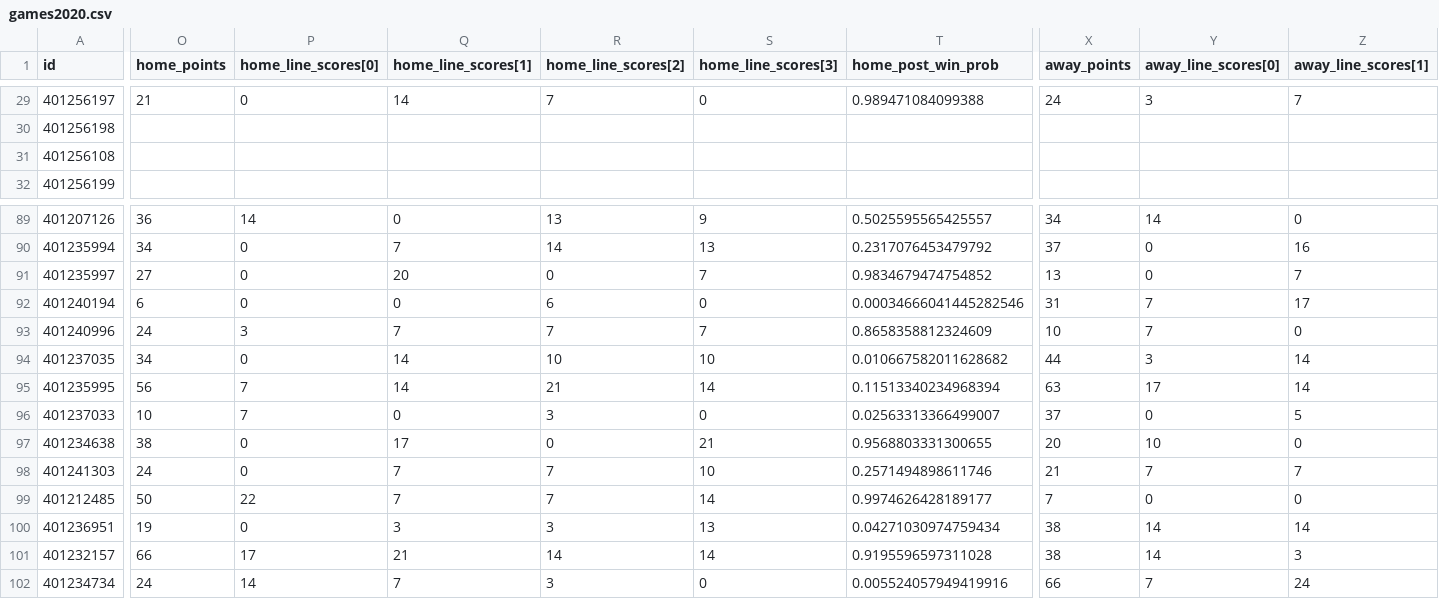
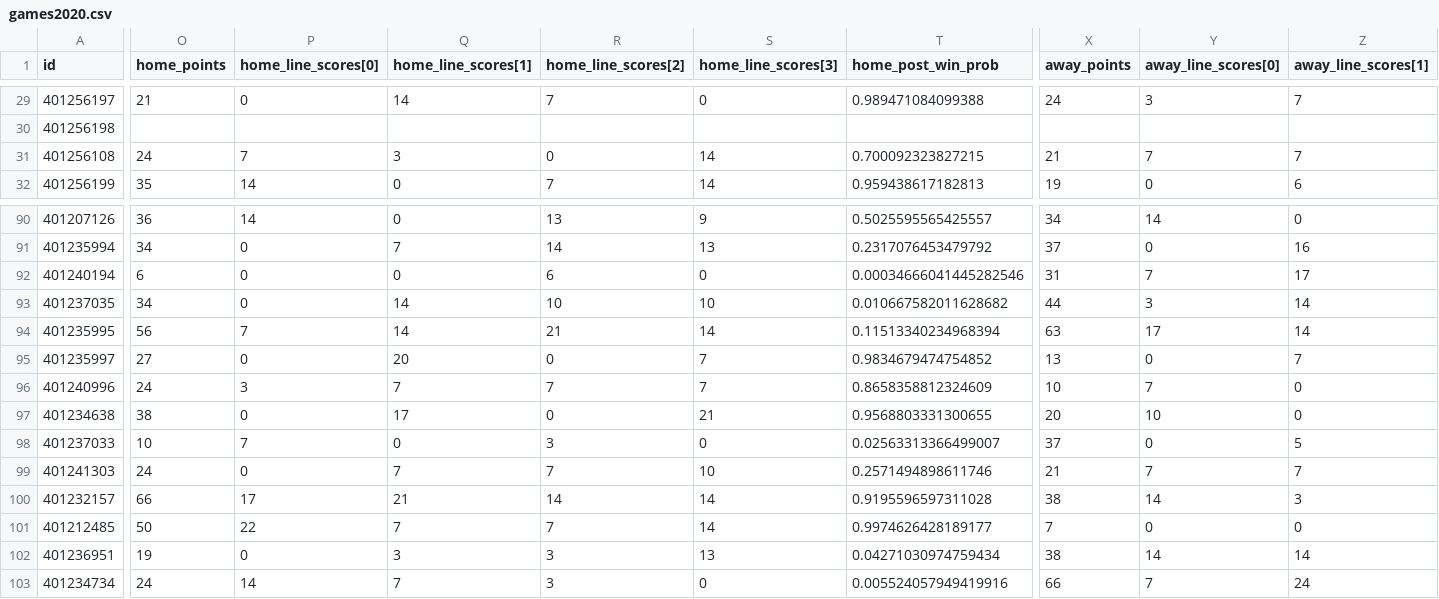
Before and after one commit to jackwarfield/rg2_poll, a CSV file: cfb/games2020.csv, drawn as a sheet; only a part is shown, gaps mark what is left out; the diff covers the shown part only; the diff names each change by its address in the sheet, - before the commit and + after, or states it on an @@ line.

```diff
--- a/cfb/games2020.csv
+++ b/cfb/games2020.csv
-O31 (home_points): (empty)
+O31 (home_points): 24
-P31 (home_line_scores[0]): (empty)
+P31 (home_line_scores[0]): 7
-Q31 (home_line_scores[1]): (empty)
+Q31 (home_line_scores[1]): 3
-R31 (home_line_scores[2]): (empty)
+R31 (home_line_scores[2]): 0
-S31:S32 (home_line_scores[3]): (empty)
+S31:S32 (home_line_scores[3]): 14
-T31 (home_post_win_prob): (empty)
+T31 (home_post_win_prob): 0.700092323827215
-X31 (away_points): (empty)
+X31 (away_points): 21
-Y31 (away_line_scores[0]): (empty)
+Y31 (away_line_scores[0]): 7
-Z31 (away_line_scores[1]): (empty)
+Z31 (away_line_scores[1]): 7
-O32 (home_points): (empty)
+O32 (home_points): 35
-P32 (home_line_scores[0]): (empty)
+P32 (home_line_scores[0]): 14
-Q32 (home_line_scores[1]): (empty)
+Q32 (home_line_scores[1]): 0
-R32 (home_line_scores[2]): (empty)
+R32 (home_line_scores[2]): 7
-T32 (home_post_win_prob): (empty)
+T32 (home_post_win_prob): 0.959438617182813
-X32 (away_points): (empty)
+X32 (away_points): 19
-Y32 (away_line_scores[0]): (empty)
+Y32 (away_line_scores[0]): 0
-Z32 (away_line_scores[1]): (empty)
+Z32 (away_line_scores[1]): 6
@@ row 91 moved to row 95: 401235997 @@
@@ row 93 moved to row 96: 401240996 @@
@@ row 101 moved to row 100: 401232157 @@
```
Also changed, not shown: 1 added row, 128 moved rows and 34 edited cells elsewhere in this file, cbb/NCAA_Hoops_Results.csv, cbb/teams_2020_rankings.csv, 2 other files.
